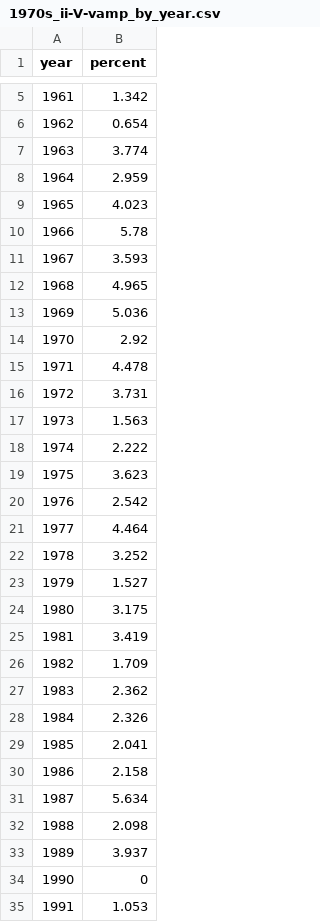
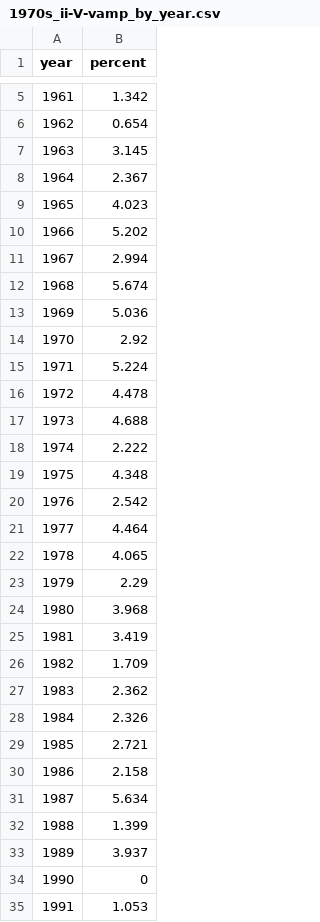
Before and after one commit to the-pudding/harmony, a CSV file: src/data/charts/1970s_ii-V-vamp_by_year.csv, drawn as a sheet; only a part is shown, gaps mark what is left out; the diff covers the shown part only.

```diff
--- a/src/data/charts/1970s_ii-V-vamp_by_year.csv
+++ b/src/data/charts/1970s_ii-V-vamp_by_year.csv
@@ -6,20 +6,20 @@ year,percent
 1962,0.654
-1963,3.774
-1964,2.959
+1963,3.145
+1964,2.367
 1965,4.023
-1966,5.78
-1967,3.593
-1968,4.965
+1966,5.202
+1967,2.994
+1968,5.674
 1969,5.036
 1970,2.92
-1971,4.478
-1972,3.731
-1973,1.563
+1971,5.224
+1972,4.478
+1973,4.688
 1974,2.222
-1975,3.623
+1975,4.348
 1976,2.542
 1977,4.464
-1978,3.252
-1979,1.527
-1980,3.175
+1978,4.065
+1979,2.29
+1980,3.968
 1981,3.419
@@ -28,6 +28,6 @@ year,percent
 1984,2.326
-1985,2.041
+1985,2.721
 1986,2.158
 1987,5.634
-1988,2.098
+1988,1.399
 1989,3.937
```
Also changed, not shown: 8 edited cells elsewhere in this file, src/data/charts/1990s_dorian-build-up_by_year.csv, src/data/charts/axis-of-awesome_by_year.csv, 25 other files.
